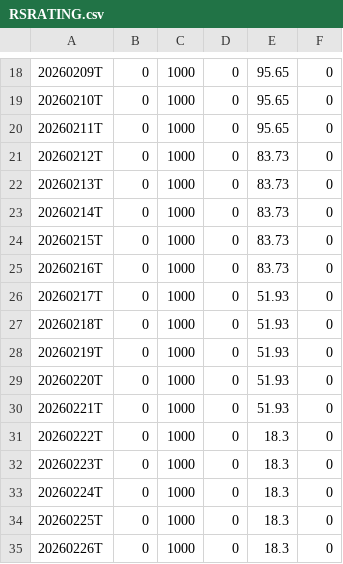
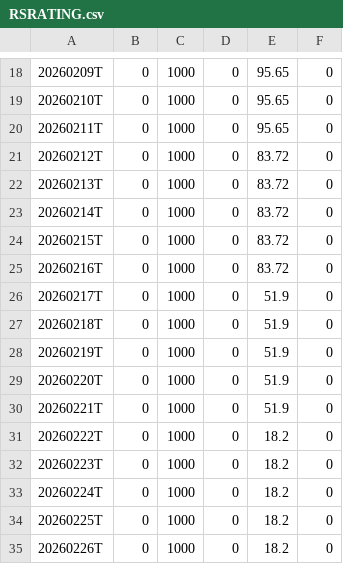
Before and after one commit to Fred6725/rs-log, a CSV file: output/RSRATING.csv, drawn as a sheet; only a part is shown, gaps mark what is left out; the diff covers the shown part only.

```diff
--- a/output/RSRATING.csv
+++ b/output/RSRATING.csv
@@ -20,16 +20,16 @@
 20260211T,0,1000,0,95.65,0
-20260212T,0,1000,0,83.73,0
-20260213T,0,1000,0,83.73,0
-20260214T,0,1000,0,83.73,0
-20260215T,0,1000,0,83.73,0
-20260216T,0,1000,0,83.73,0
-20260217T,0,1000,0,51.93,0
-20260218T,0,1000,0,51.93,0
-20260219T,0,1000,0,51.93,0
-20260220T,0,1000,0,51.93,0
-20260221T,0,1000,0,51.93,0
-20260222T,0,1000,0,18.3,0
-20260223T,0,1000,0,18.3,0
-20260224T,0,1000,0,18.3,0
-20260225T,0,1000,0,18.3,0
-20260226T,0,1000,0,18.3,0
+20260212T,0,1000,0,83.72,0
+20260213T,0,1000,0,83.72,0
+20260214T,0,1000,0,83.72,0
+20260215T,0,1000,0,83.72,0
+20260216T,0,1000,0,83.72,0
+20260217T,0,1000,0,51.9,0
+20260218T,0,1000,0,51.9,0
+20260219T,0,1000,0,51.9,0
+20260220T,0,1000,0,51.9,0
+20260221T,0,1000,0,51.9,0
+20260222T,0,1000,0,18.2,0
+20260223T,0,1000,0,18.2,0
+20260224T,0,1000,0,18.2,0
+20260225T,0,1000,0,18.2,0
+20260226T,0,1000,0,18.2,0
```
Also changed, not shown: 15 edited cells elsewhere in this file, output/rs_industries.csv, 1 other file.
